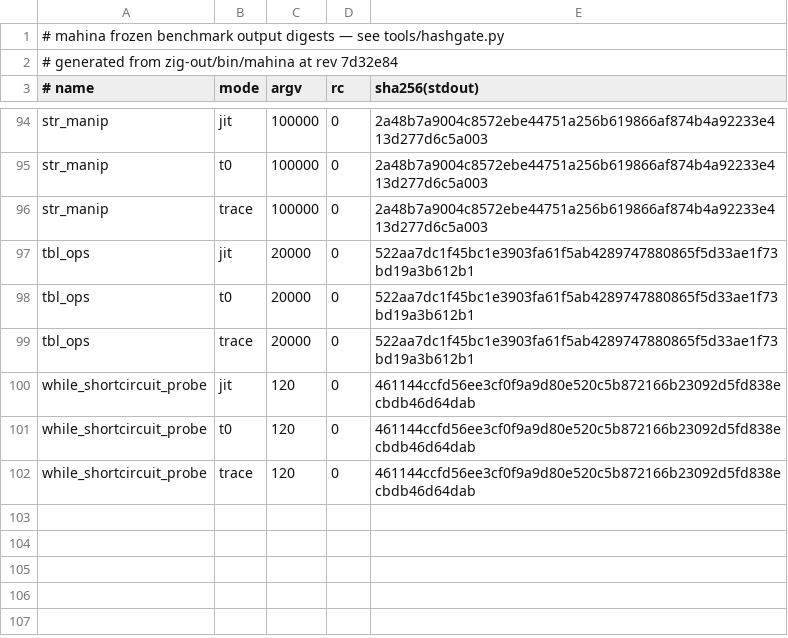
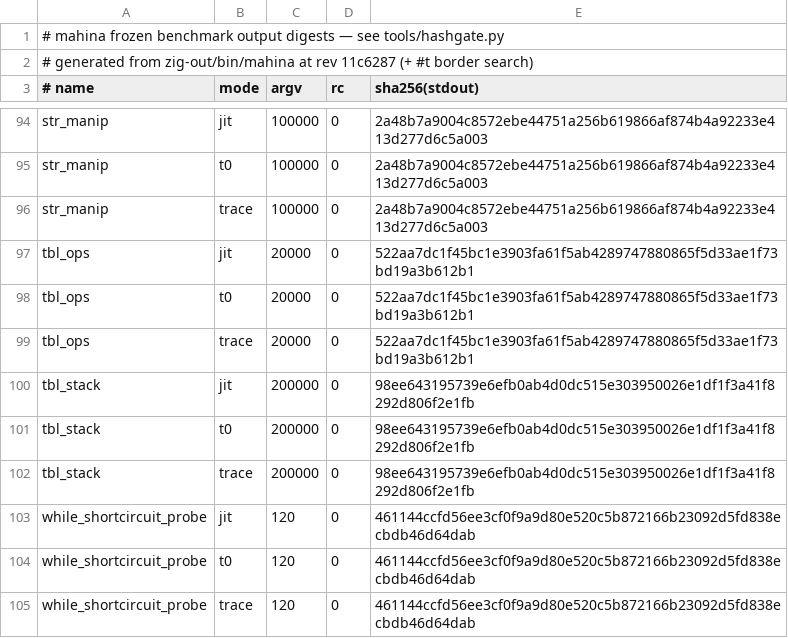
Before and after one commit to serialexp/lune, a TSV file: bench/refs/output-hashes.tsv, drawn as a sheet; only a part is shown, gaps mark what is left out.

```diff
--- a/bench/refs/output-hashes.tsv
+++ b/bench/refs/output-hashes.tsv
@@ -1,3 +1,3 @@
 # mahina frozen benchmark output digests — see tools/hashgate.py
-# generated from zig-out/bin/mahina at rev 7d32e84
+# generated from zig-out/bin/mahina at rev 11c6287 (+ #t border search)
 # name	mode	argv	rc	sha256(stdout)
@@ -99,2 +99,5 @@ tbl_ops	t0	20000	0	522aa7dc1f45bc1e3903fa61f5ab4289747880865f5d33ae1f73bd19a3b61
 tbl_ops	trace	20000	0	522aa7dc1f45bc1e3903fa61f5ab4289747880865f5d33ae1f73bd19a3b612b1
+tbl_stack	jit	200000	0	98ee643195739e6efb0ab4d0dc515e303950026e1df1f3a41f8292d806f2e1fb
+tbl_stack	t0	200000	0	98ee643195739e6efb0ab4d0dc515e303950026e1df1f3a41f8292d806f2e1fb
+tbl_stack	trace	200000	0	98ee643195739e6efb0ab4d0dc515e303950026e1df1f3a41f8292d806f2e1fb
 while_shortcircuit_probe	jit	120	0	461144ccfd56ee3cf0f9a9d80e520c5b872166b23092d5fd838ecbdb46d64dab
```
Also changed, not shown: 5 other files.
